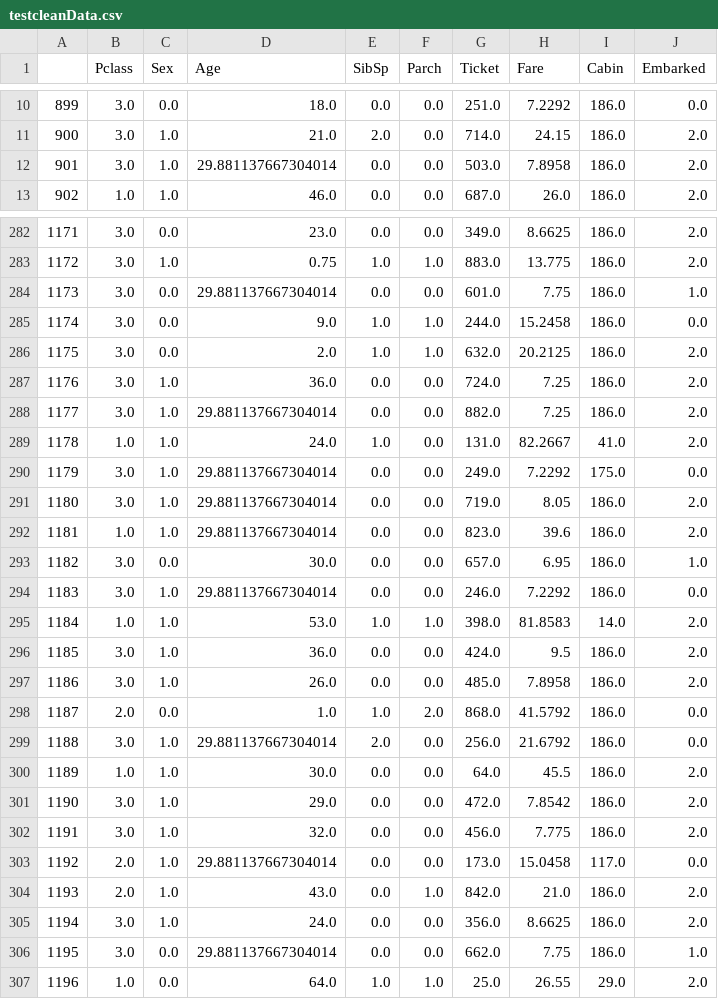
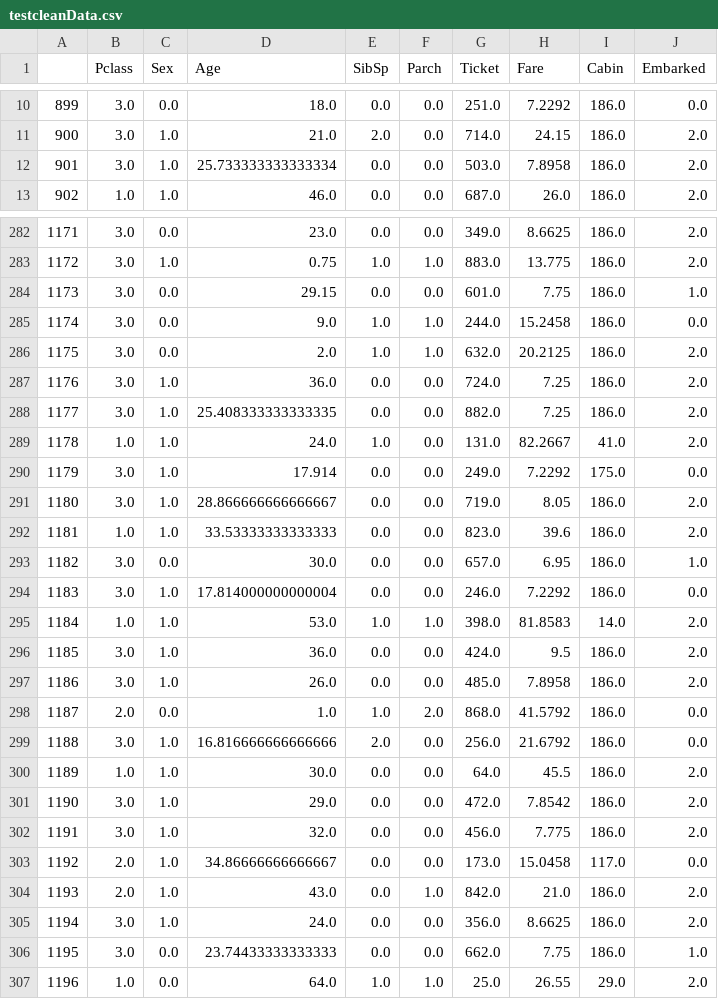
Before and after one commit to 8kta/titanickaggle, a CSV file: testcleanData.csv, drawn as a sheet; only a part is shown, gaps mark what is left out; the diff covers the shown part only.

```diff
--- a/testcleanData.csv
+++ b/testcleanData.csv
@@ -11,3 +11,3 @@
 900,3.0,1.0,21.0,2.0,0.0,714.0,24.15,186.0,2.0
-901,3.0,1.0,29.881137667304014,0.0,0.0,503.0,7.8958,186.0,2.0
+901,3.0,1.0,25.733333333333334,0.0,0.0,503.0,7.8958,186.0,2.0
 902,1.0,1.0,46.0,0.0,0.0,687.0,26.0,186.0,2.0
@@ -283,3 +283,3 @@
 1172,3.0,1.0,0.75,1.0,1.0,883.0,13.775,186.0,2.0
-1173,3.0,0.0,29.881137667304014,0.0,0.0,601.0,7.75,186.0,1.0
+1173,3.0,0.0,29.15,0.0,0.0,601.0,7.75,186.0,1.0
 1174,3.0,0.0,9.0,1.0,1.0,244.0,15.2458,186.0,0.0
@@ -287,9 +287,9 @@
 1176,3.0,1.0,36.0,0.0,0.0,724.0,7.25,186.0,2.0
-1177,3.0,1.0,29.881137667304014,0.0,0.0,882.0,7.25,186.0,2.0
+1177,3.0,1.0,25.408333333333335,0.0,0.0,882.0,7.25,186.0,2.0
 1178,1.0,1.0,24.0,1.0,0.0,131.0,82.2667,41.0,2.0
-1179,3.0,1.0,29.881137667304014,0.0,0.0,249.0,7.2292,175.0,0.0
-1180,3.0,1.0,29.881137667304014,0.0,0.0,719.0,8.05,186.0,2.0
-1181,1.0,1.0,29.881137667304014,0.0,0.0,823.0,39.6,186.0,2.0
+1179,3.0,1.0,17.914,0.0,0.0,249.0,7.2292,175.0,0.0
+1180,3.0,1.0,28.866666666666667,0.0,0.0,719.0,8.05,186.0,2.0
+1181,1.0,1.0,33.53333333333333,0.0,0.0,823.0,39.6,186.0,2.0
 1182,3.0,0.0,30.0,0.0,0.0,657.0,6.95,186.0,1.0
-1183,3.0,1.0,29.881137667304014,0.0,0.0,246.0,7.2292,186.0,0.0
+1183,3.0,1.0,17.814000000000004,0.0,0.0,246.0,7.2292,186.0,0.0
 1184,1.0,1.0,53.0,1.0,1.0,398.0,81.8583,14.0,2.0
@@ -298,3 +298,3 @@
 1187,2.0,0.0,1.0,1.0,2.0,868.0,41.5792,186.0,0.0
-1188,3.0,1.0,29.881137667304014,2.0,0.0,256.0,21.6792,186.0,0.0
+1188,3.0,1.0,16.816666666666666,2.0,0.0,256.0,21.6792,186.0,0.0
 1189,1.0,1.0,30.0,0.0,0.0,64.0,45.5,186.0,2.0
@@ -302,6 +302,6 @@
 1191,3.0,1.0,32.0,0.0,0.0,456.0,7.775,186.0,2.0
-1192,2.0,1.0,29.881137667304014,0.0,0.0,173.0,15.0458,117.0,0.0
+1192,2.0,1.0,34.86666666666667,0.0,0.0,173.0,15.0458,117.0,0.0
 1193,2.0,1.0,43.0,0.0,1.0,842.0,21.0,186.0,2.0
 1194,3.0,1.0,24.0,0.0,0.0,356.0,8.6625,186.0,2.0
-1195,3.0,0.0,29.881137667304014,0.0,0.0,662.0,7.75,186.0,1.0
+1195,3.0,0.0,23.74433333333333,0.0,0.0,662.0,7.75,186.0,1.0
 1196,1.0,0.0,64.0,1.0,1.0,25.0,26.55,29.0,2.0
```
Also changed, not shown: 77 edited cells elsewhere in this file, prediccion.csv, traincleanData.csv, 1 other file.
